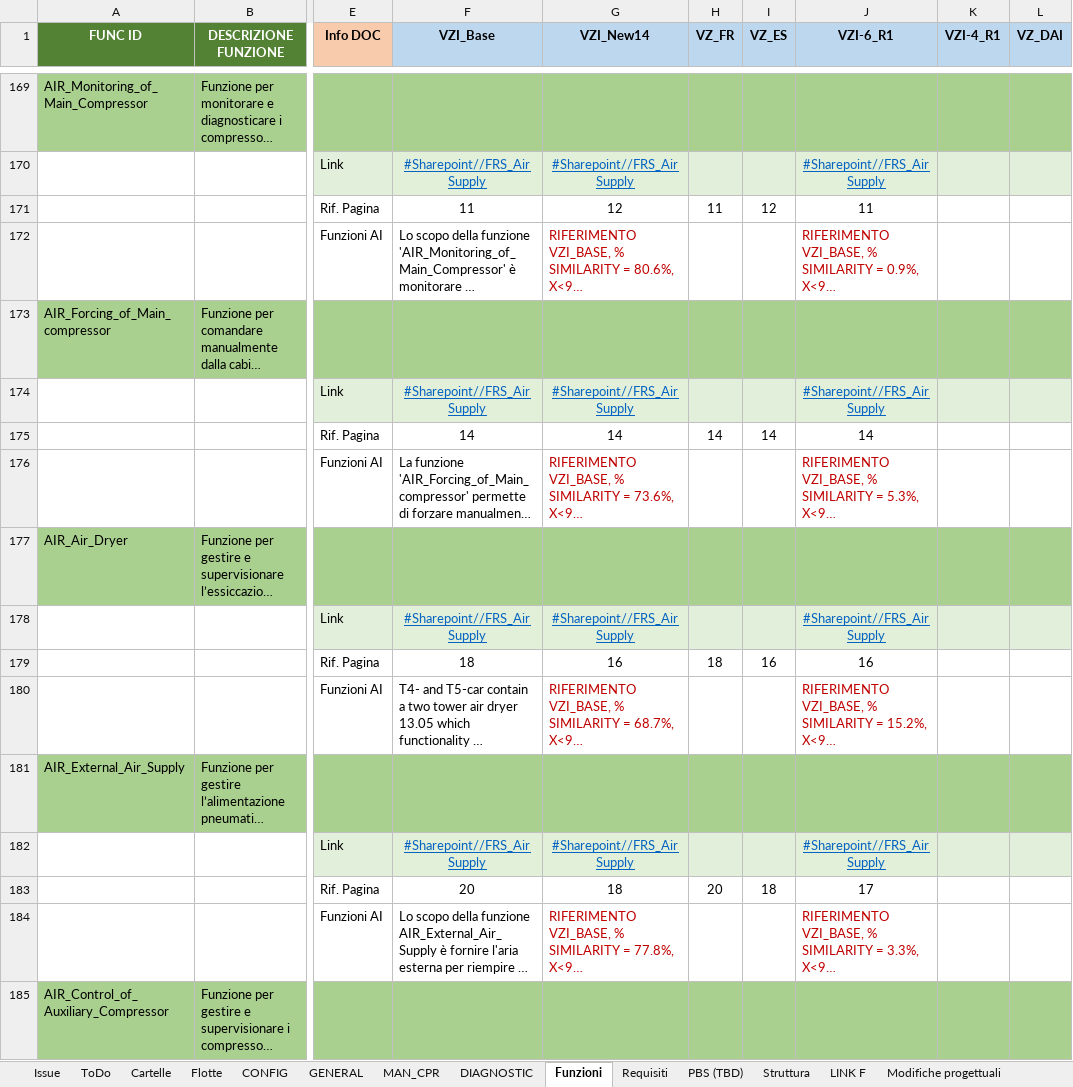
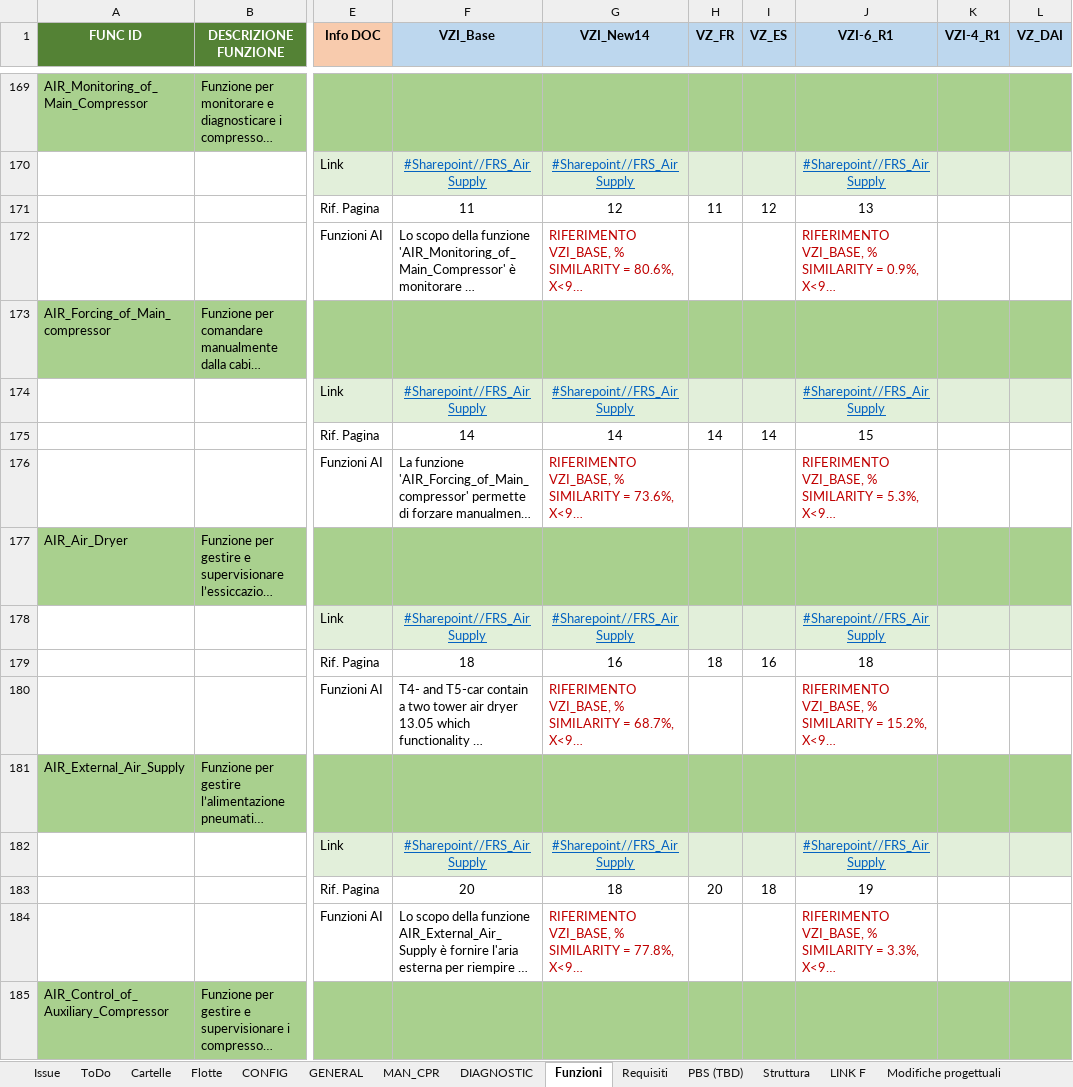
Before and after one commit to Casinski/AskTrainMind, an Excel workbook: DB Flotte ETR1000 Ver_1.8.xlsx, sheet Funzioni, drawn as a sheet; only a part is shown, gaps mark what is left out; long unchanged cells end in …; values as stored, in another font and other column widths than the file's, no borders; the diff covers the shown part only; the diff names each change by its address in the sheet, - before the commit and + after, or states it on an @@ line.

```diff
--- a/DB Flotte ETR1000 Ver_1.8.xlsx (sheet Funzioni)
+++ b/DB Flotte ETR1000 Ver_1.8.xlsx (sheet Funzioni)
-J171 (VZI-6_R1): 11
+J171 (VZI-6_R1): 13
-J175 (VZI-6_R1): 14
+J175 (VZI-6_R1): 15
-J179 (VZI-6_R1): 16
+J179 (VZI-6_R1): 18
-J183 (VZI-6_R1): 17
+J183 (VZI-6_R1): 19
```
Also changed, not shown: 6 hidden or unhidden rows and 3 edited cells elsewhere in this sheet, 6 other files.
